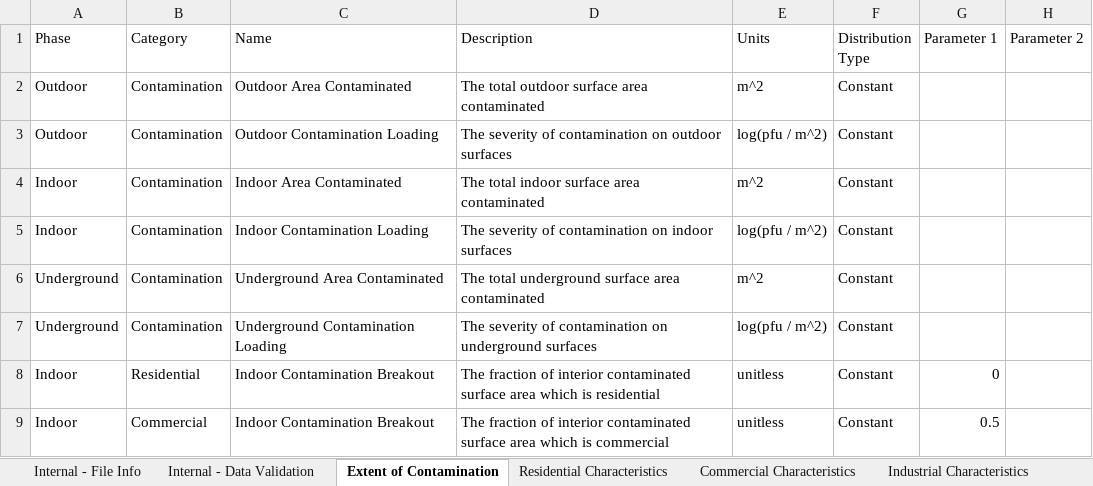
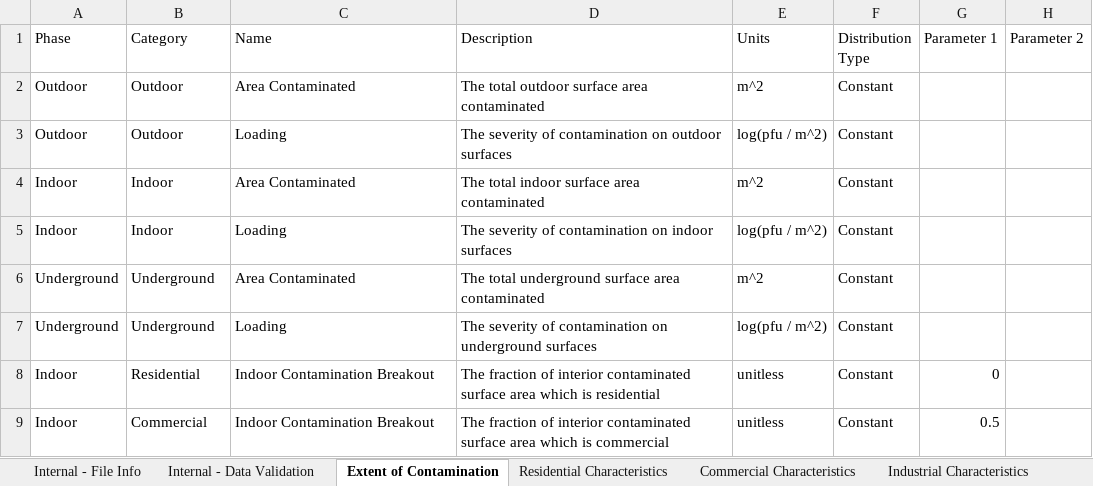
Before and after one commit to USEPA/EPADecon, an Excel workbook: InputFiles/DefineScenario.xlsx, sheet Extent of Contamination, drawn as a sheet; only a part is shown; values as stored, in another font and other column widths than the file's, no borders; conditional formats and table styles not drawn; the diff names each change by its address in the sheet, - before the commit and + after, or states it on an @@ line.

```diff
--- a/InputFiles/DefineScenario.xlsx (sheet Extent of Contamination)
+++ b/InputFiles/DefineScenario.xlsx (sheet Extent of Contamination)
-B2:B3 (Category): Contamination
+B2:B3 (Category): Outdoor
-C2 (Name): Outdoor Area Contaminated
+C2 (Name): Area Contaminated
-C3 (Name): Outdoor Contamination Loading
+C3 (Name): Loading
-B4:B5 (Category): Contamination
+B4:B5 (Category): Indoor
-C4 (Name): Indoor Area Contaminated
+C4 (Name): Area Contaminated
-C5 (Name): Indoor Contamination Loading
+C5 (Name): Loading
-B6:B7 (Category): Contamination
+B6:B7 (Category): Underground
-C6 (Name): Underground Area Contaminated
+C6 (Name): Area Contaminated
-C7 (Name): Underground Contamination Loading
+C7 (Name): Loading
```
Also changed, not shown: 4 other files.
